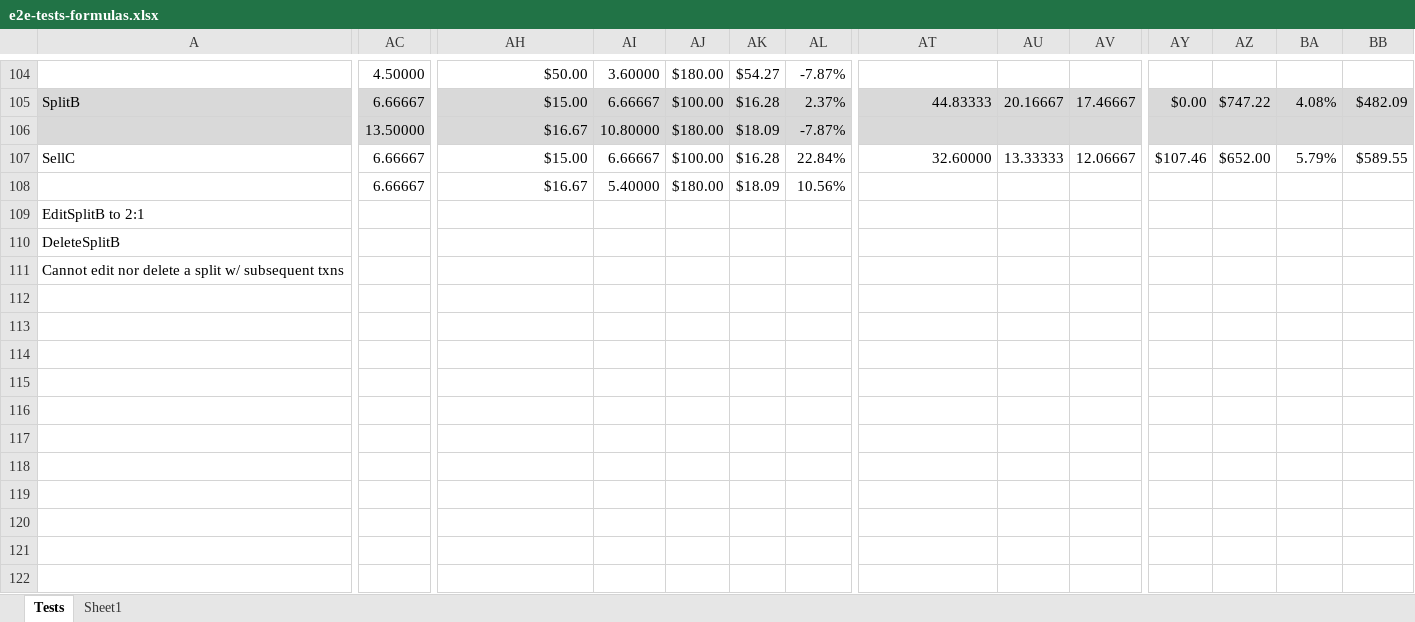
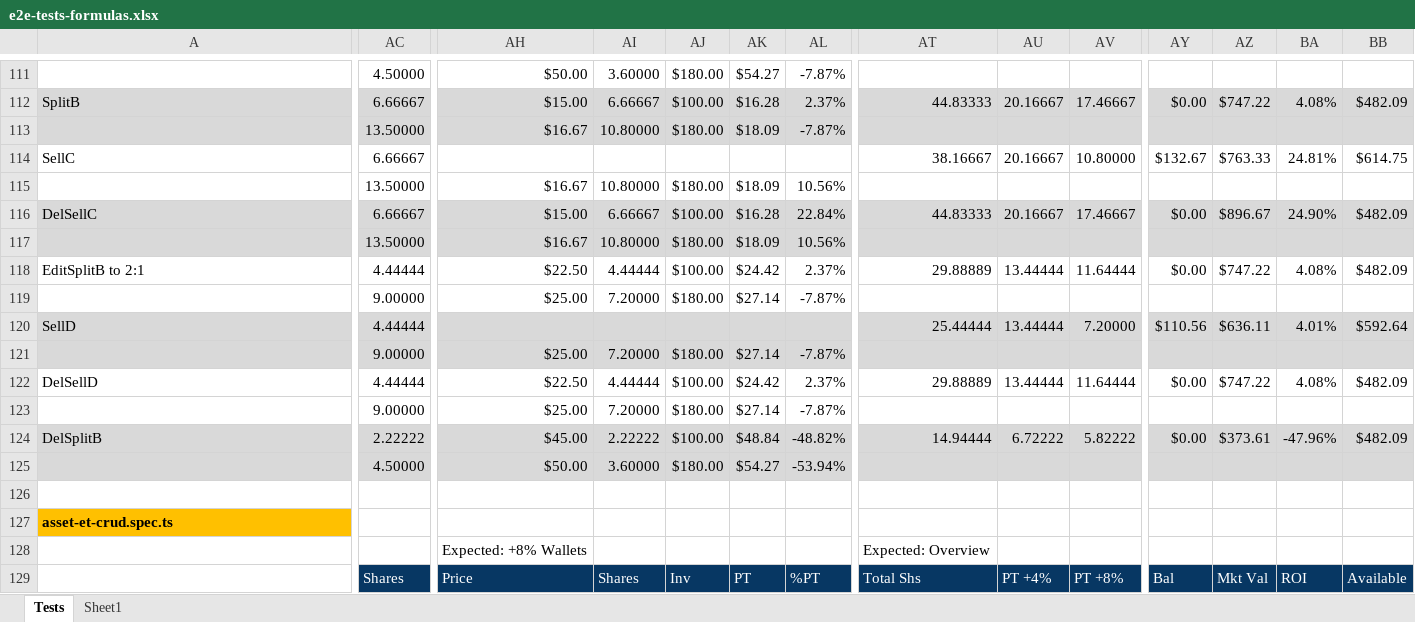
Before and after one commit to marinsarbulescu/stock-portfolio-tracker, an Excel workbook: e2e/e2e-tests-formulas.xlsx, sheet Tests, drawn as a sheet; only a part is shown, gaps mark what is left out; the shorter side is filled out with more unchanged rows; values as stored, in another font and other column widths than the file's, no borders; removed rows and columns are numbered as before the commit, all else as after; rows hold the shown columns only; the diff covers the shown part only; the diff names each change by its address in the sheet, - before the commit and + after, or states it on an @@ line.

```diff
--- a/e2e/e2e-tests-formulas.xlsx (sheet Tests)
+++ b/e2e/e2e-tests-formulas.xlsx (sheet Tests)
-AH114: $15.00
+AH114: (empty)
-AI114: 6.66667
+AI114: (empty)
-AJ114: $100.00
+AJ114: (empty)
-AK114: $16.28
+AK114: (empty)
-AL114: 22.84%
+AL114: (empty)
-AT114: 32.60000
+AT114: 38.16667
-AU114: 13.33333
+AU114: 20.16667
-AV114: 12.06667
+AV114: 10.80000
-AY114: $107.46
+AY114: $132.67
-AZ114: $652.00
+AZ114: $763.33
-BA114: 5.79%
+BA114: 24.81%
-BB114: $589.55
+BB114: $614.75
-AC115: 6.66667
+AC115: 13.50000
-AI115: 5.40000
+AI115: 10.80000
-row 109: EditSplitB to 2:1
-row 110: DeleteSplitB
-row 111: Cannot edit nor delete a split w/ subsequent txns
+row 116: DelSellC | 6.66667 | $15.00 | 6.66667 | $100.00 | $16.28 | 22.84% | 44.83333 | 20.16667 | 17.46667 | $0.00 | $896.67 | 24.90% | $482.09
+row 117:  | 13.50000 | $16.67 | 10.80000 | $180.00 | $18.09 | 10.56%
+row 118: EditSplitB to 2:1 | 4.44444 | $22.50 | 4.44444 | $100.00 | $24.42 | 2.37% | 29.88889 | 13.44444 | 11.64444 | $0.00 | $747.22 | 4.08% | $482.09
+row 119:  | 9.00000 | $25.00 | 7.20000 | $180.00 | $27.14 | -7.87%
+row 120: SellD | 4.44444 |  |  |  |  |  | 25.44444 | 13.44444 | 7.20000 | $110.56 | $636.11 | 4.01% | $592.64
+row 121:  | 9.00000 | $25.00 | 7.20000 | $180.00 | $27.14 | -7.87%
+row 122: DelSellD | 4.44444 | $22.50 | 4.44444 | $100.00 | $24.42 | 2.37% | 29.88889 | 13.44444 | 11.64444 | $0.00 | $747.22 | 4.08% | $482.09
+row 123:  | 9.00000 | $25.00 | 7.20000 | $180.00 | $27.14 | -7.87%
+row 124: DelSplitB | 2.22222 | $45.00 | 2.22222 | $100.00 | $48.84 | -48.82% | 14.94444 | 6.72222 | 5.82222 | $0.00 | $373.61 | -47.96% | $482.09
+row 125:  | 4.50000 | $50.00 | 3.60000 | $180.00 | $54.27 | -53.94%
+row 127: asset-et-crud.spec.ts
+row 128:  |  | Expected: +8% Wallets |  |  |  |  | Expected: Overview
+row 129:  | Shares | Price | Shares | Inv | PT | %PT | Total Shs | PT +4% | PT +8% | Bal | Mkt Val | ROI | Available
```
Also changed, not shown: 18 added rows, 1 removed row, 13 edited cells and cell formats elsewhere in this sheet, formulas that keep their value, 5 other files.
